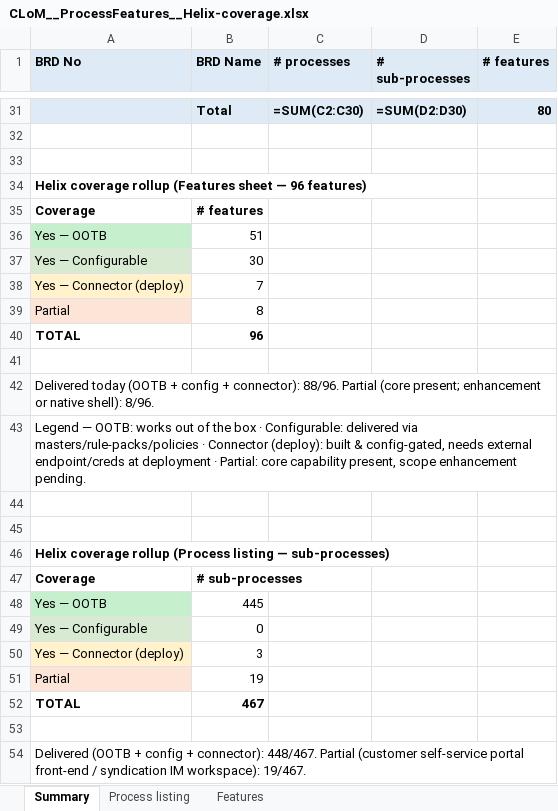
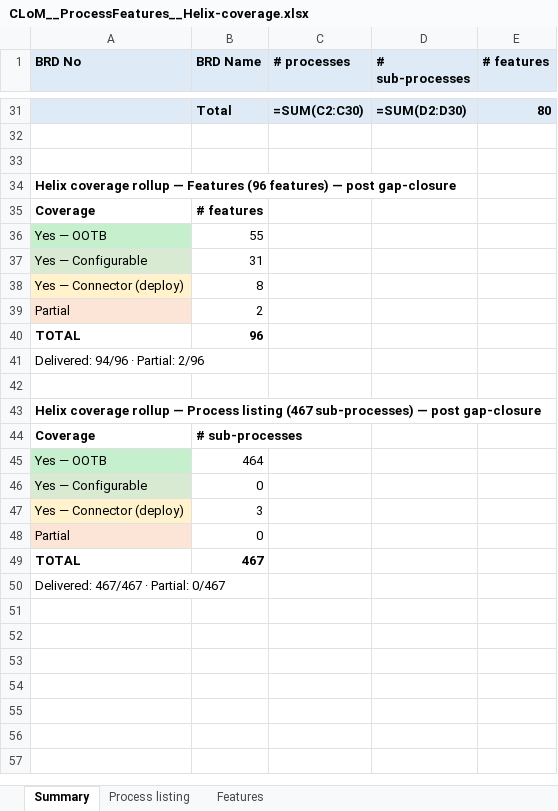
Before and after one commit to sidgamingshah-arch/CPS-LOS, an Excel workbook: docs/CLoM__ProcessFeatures__Helix-coverage.xlsx, sheet Summary, drawn as a sheet; only a part is shown, gaps mark what is left out; values as stored, in another font and other column widths than the file's, no borders; formulas without a stored value are shown as written; removed rows and columns are numbered as before the commit, all else as after; the diff names each change by its address in the sheet, - before the commit and + after, or states it on an @@ line.

```diff
--- a/docs/CLoM__ProcessFeatures__Helix-coverage.xlsx (sheet Summary)
+++ b/docs/CLoM__ProcessFeatures__Helix-coverage.xlsx (sheet Summary)
-A34 (BRD No): …coverage rollup (Features sheet — 96 features)
+A34 (BRD No): …coverage rollup — Features (96 features) — post gap-closure
-B36 (BRD Name): 51
+B36 (BRD Name): 55
-B37 (BRD Name): 30
+B37 (BRD Name): 31
-row 38: Yes — Connector (deploy) | 7
-A38 (BRD No): Partial
+A38 (BRD No): Yes — Connector (deploy)
+row 39: Partial | 2
+row 41: Delivered: 94/96 · Partial: 2/96
-A43 (BRD No): Delivered today (OOTB + config + connector): 88/96. Partial (core present; enhancement or native shell): 8/96.
+A43 (BRD No): Helix coverage rollup — Process listing (467 sub-processes) — post gap-closure
-A43 bold: off
+A43 bold: on
-row 43: Legend — OOTB: works out of the box · Configurable: delivered via masters/rule-packs/policies · Connector (deploy): built & config-gated, needs external endpoint/creds at deployment · Partial: core capability present, scope enhancement pending.
-row 44: (empty)
-row 45: (empty)
-row 46: Helix coverage rollup (Process listing — sub-processes)
-B45 (BRD Name): 445
+B45 (BRD Name): 464
-B48 (BRD Name): 19
+B48 (BRD Name): 0
-row 53: (empty)
-A50 (BRD No): Delivered (OOTB + config + connector): 448/467. Partial (customer self-service portal front-end / syndication IM workspace): 19/467.
+A50 (BRD No): Delivered: 467/467 · Partial: 0/467
```
Also changed, not shown: sheet Process listing, sheet Features, hidden cells.
